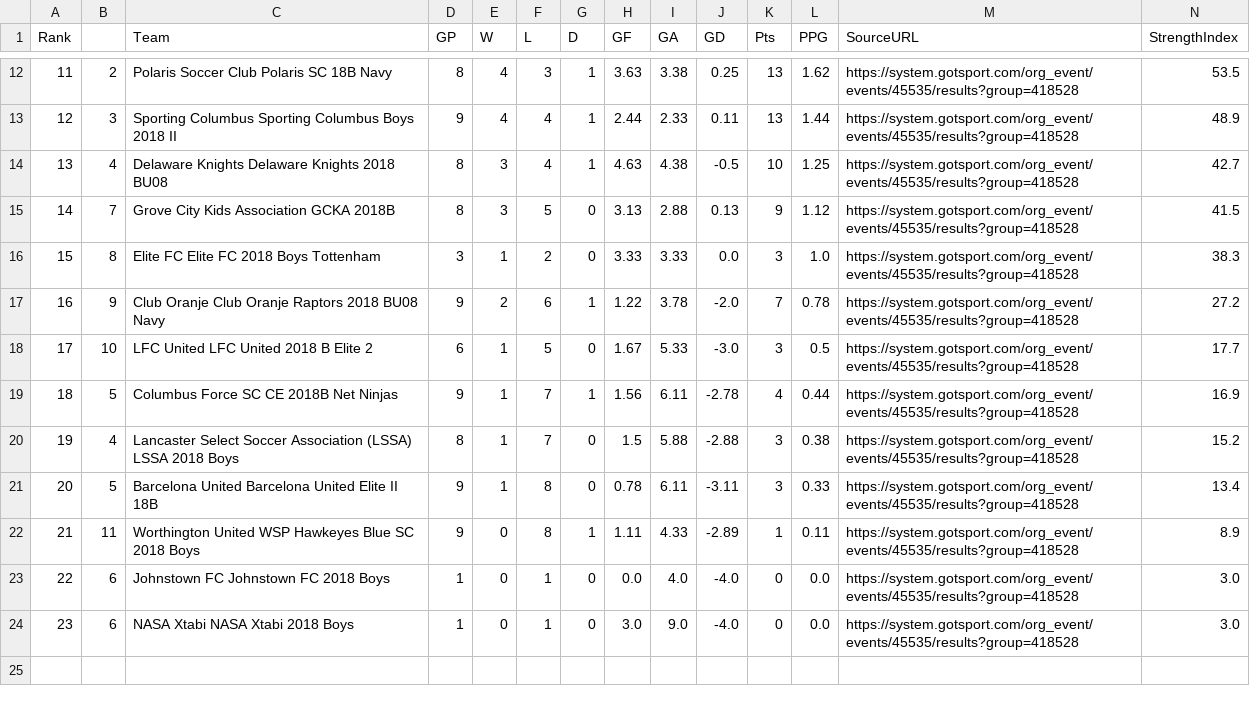
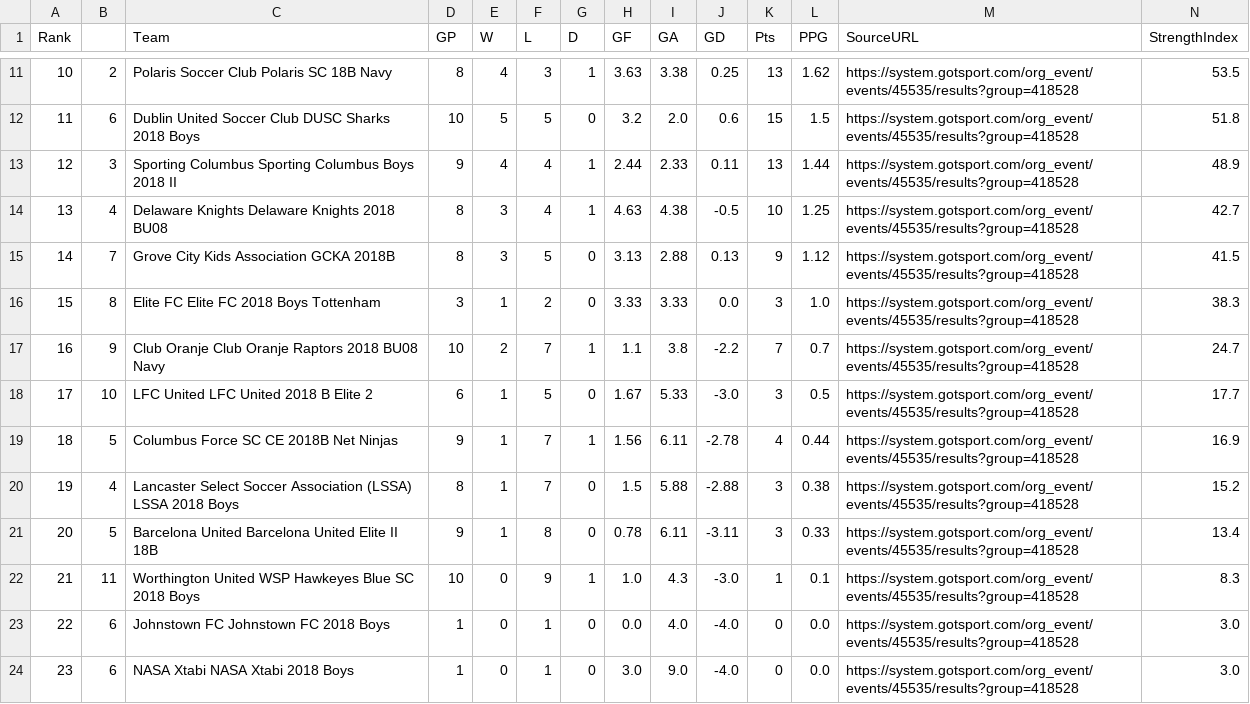
Before and after one commit to LivingRiskyCo/dsx-tracker, a CSV file: OCL_BU08_Stripes_Division_Rankings.csv, drawn as a sheet; only a part is shown, gaps mark what is left out; the diff covers the shown part only.

Commit message:
Update OCL division standings with latest GotSport results - OCL BU08 White: 7 teams, Club Ohio West #2 of 7 (58.5 SI) - OCL BU08 Stars 7v7: 7 teams, Elite FC Arsenal #6 of 7 (34.9 SI) - OCL BU08 Stripes: 23 teams, Elite FC Liverpool #1 (86.4 SI) - Updated strength indices and rankings for all tracked opponents - Fresh data from GotSport as of October 19, 2025

```diff
--- a/OCL_BU08_Stripes_Division_Rankings.csv
+++ b/OCL_BU08_Stripes_Division_Rankings.csv
@@ -12,2 +11,3 @@ Rank,,Team,GP,W,L,D,GF,GA,GD,Pts,PPG,SourceURL,StrengthIndex
-11,2,Polaris Soccer Club Polaris SC 18B Navy,8,4,3,1,3.63,3.38,0.25,13,1.62,https://system.gotsport.com/org_event/events/45535/results?group=418528,53.5
+10,2,Polaris Soccer Club Polaris SC 18B Navy,8,4,3,1,3.63,3.38,0.25,13,1.62,https://system.gotsport.com/org_event/events/45535/results?group=418528,53.5
+11,6,Dublin United Soccer Club DUSC Sharks 2018 Boys,10,5,5,0,3.2,2.0,0.6,15,1.5,https://system.gotsport.com/org_event/events/45535/results?group=418528,51.8
 12,3,Sporting Columbus Sporting Columbus Boys 2018 II,9,4,4,1,2.44,2.33,0.11,13,1.44,https://system.gotsport.com/org_event/events/45535/results?group=418528,48.9
@@ -16,3 +16,3 @@ Rank,,Team,GP,W,L,D,GF,GA,GD,Pts,PPG,SourceURL,StrengthIndex
 15,8,Elite FC Elite FC 2018 Boys Tottenham,3,1,2,0,3.33,3.33,0.0,3,1.0,https://system.gotsport.com/org_event/events/45535/results?group=418528,38.3
-16,9,Club Oranje Club Oranje Raptors 2018 BU08 Navy,9,2,6,1,1.22,3.78,-2.0,7,0.78,https://system.gotsport.com/org_event/events/45535/results?group=418528,27.2
+16,9,Club Oranje Club Oranje Raptors 2018 BU08 Navy,10,2,7,1,1.1,3.8,-2.2,7,0.7,https://system.gotsport.com/org_event/events/45535/results?group=418528,24.7
 17,10,LFC United LFC United 2018 B Elite 2,6,1,5,0,1.67,5.33,-3.0,3,0.5,https://system.gotsport.com/org_event/events/45535/results?group=418528,17.7
@@ -21,3 +21,3 @@ Rank,,Team,GP,W,L,D,GF,GA,GD,Pts,PPG,SourceURL,StrengthIndex
 20,5,Barcelona United Barcelona United Elite II 18B,9,1,8,0,0.78,6.11,-3.11,3,0.33,https://system.gotsport.com/org_event/events/45535/results?group=418528,13.4
-21,11,Worthington United WSP Hawkeyes Blue SC 2018 Boys,9,0,8,1,1.11,4.33,-2.89,1,0.11,https://system.gotsport.com/org_event/events/45535/results?group=418528,8.9
+21,11,Worthington United WSP Hawkeyes Blue SC 2018 Boys,10,0,9,1,1.0,4.3,-3.0,1,0.1,https://system.gotsport.com/org_event/events/45535/results?group=418528,8.3
 22,6,Johnstown FC Johnstown FC 2018 Boys,1,0,1,0,0.0,4.0,-4.0,0,0.0,https://system.gotsport.com/org_event/events/45535/results?group=418528,3.0
```
Also changed, not shown: 1 removed row and 31 edited cells elsewhere in this file.
